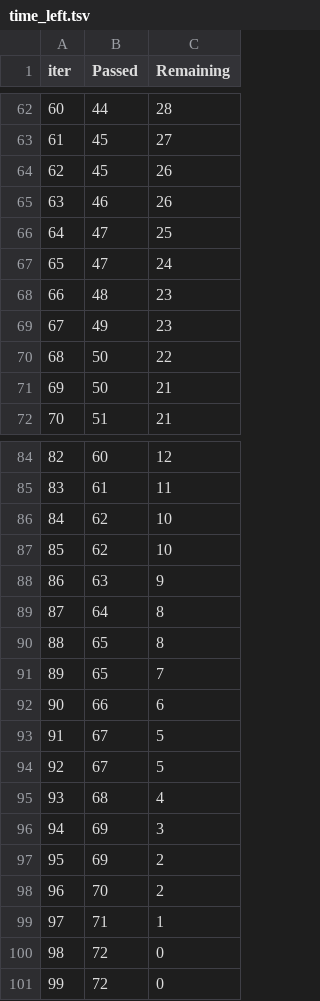
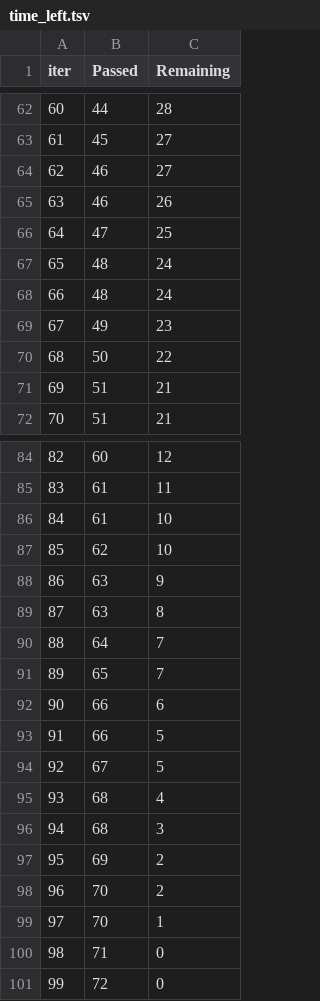
Before and after one commit to alhasanmolla/mlproject, a TSV file: catboost_info/time_left.tsv, drawn as a sheet; only a part is shown, gaps mark what is left out; removed rows and columns are numbered as before the commit, all else as after; the diff covers the shown part only; the diff names each change by its address in the sheet, - before the commit and + after, or states it on an @@ line.

```diff
--- a/catboost_info/time_left.tsv
+++ b/catboost_info/time_left.tsv
@@ column A (iter) renumbered between rows 9 and 101 @@
-row 64: 62 | 45 | 26
+row 64: 62 | 46 | 27
-B67 (Passed): 47
+B67 (Passed): 48
-C68 (Remaining): 23
+C68 (Remaining): 24
-B71 (Passed): 50
+B71 (Passed): 51
-B86 (Passed): 62
+B86 (Passed): 61
+row 89: 87 | 63 | 8
-C90 (Remaining): 8
+C90 (Remaining): 7
-row 90: 88 | 65 | 8
-B93 (Passed): 67
+B93 (Passed): 66
-B96 (Passed): 69
+B96 (Passed): 68
+row 99: 97 | 70 | 1
-C100 (Remaining): 1
+C100 (Remaining): 0
-row 101: 99 | 72 | 0
```
Also changed, not shown: 7 added rows, 7 removed rows and 26 edited cells elsewhere in this file, 36 other files.
